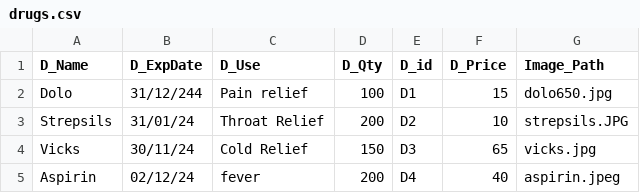
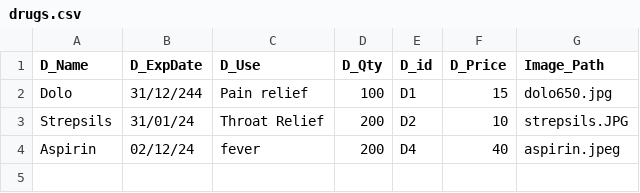
Before and after one commit to Vinay-Basargekar/PharmEasy, a CSV file: drugs.csv, drawn as a sheet; the diff names each change by its address in the sheet, - before the commit and + after, or states it on an @@ line.

```diff
--- a/drugs.csv
+++ b/drugs.csv
-row 4: Vicks | 30/11/24 | Cold Relief | 150 | D3 | 65 | vicks.jpg
```
Also changed, not shown: 2 other files.
